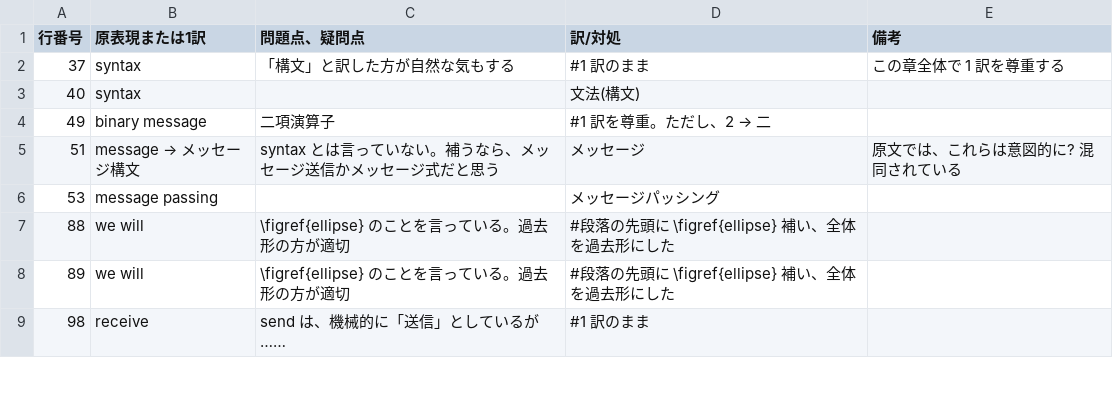
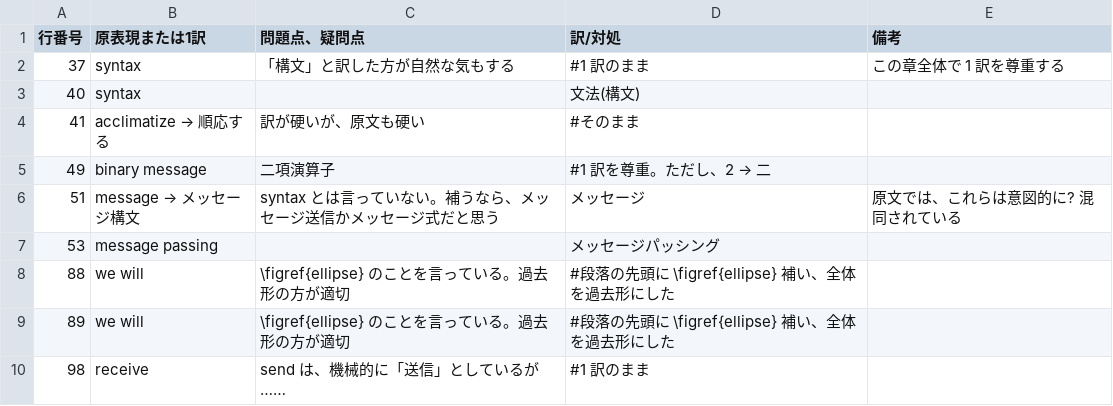
Before and after one commit to SquareBracketAssociates/PharoByExample-japanese, a CSV file: Messages/comments-on-revising.csv, drawn as a sheet; only a part is shown.

Commit message:
エディターのバッファーを Save していなかった。

```diff
--- a/Messages/comments-on-revising.csv
+++ b/Messages/comments-on-revising.csv
@@ -3,2 +3,3 @@
 40,"syntax",,"文法(構文)",
+41,"acclimatize → 順応する","訳が硬いが、原文も硬い","#そのまま",
 49,"binary message","二項演算子","#1 訳を尊重。ただし、2 → 二",
```
